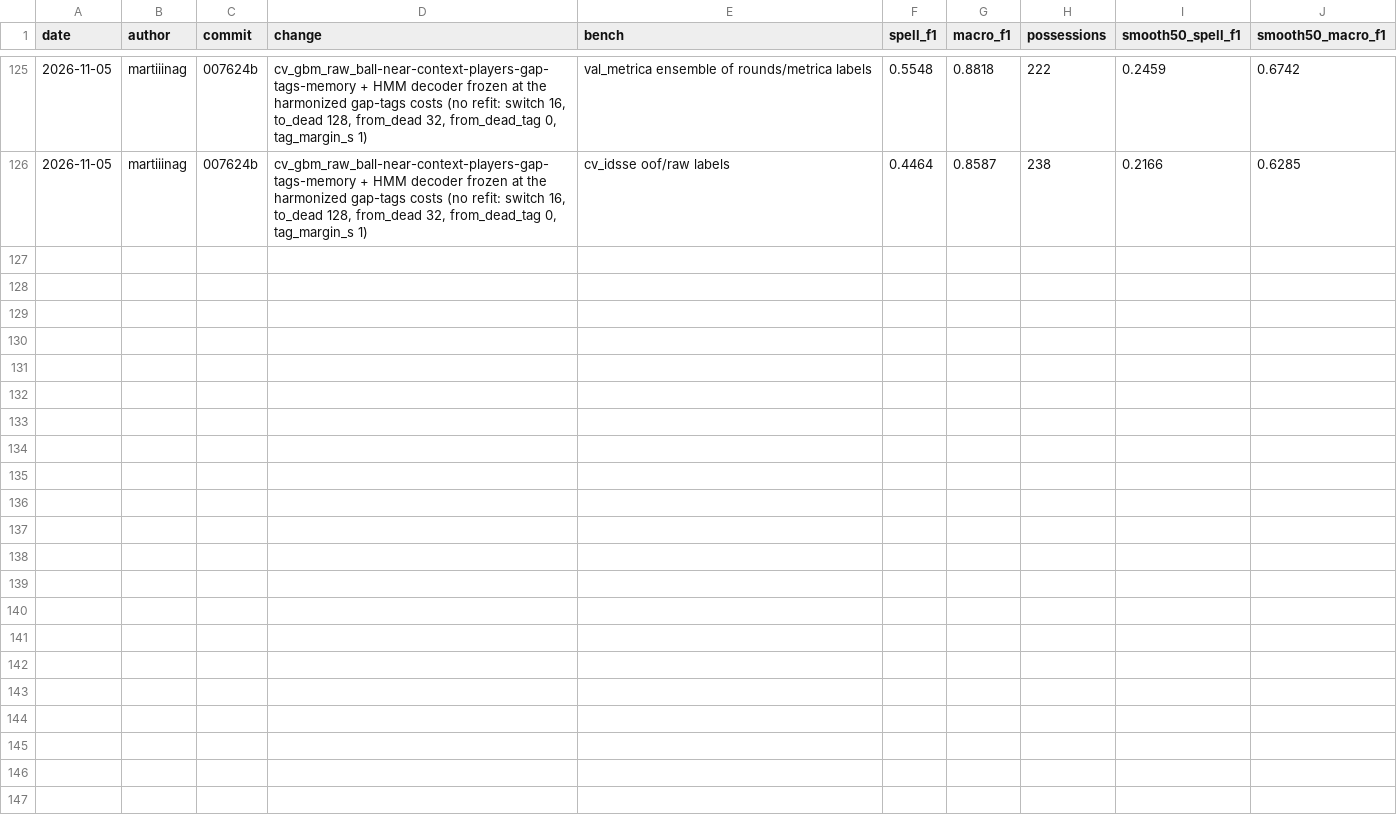
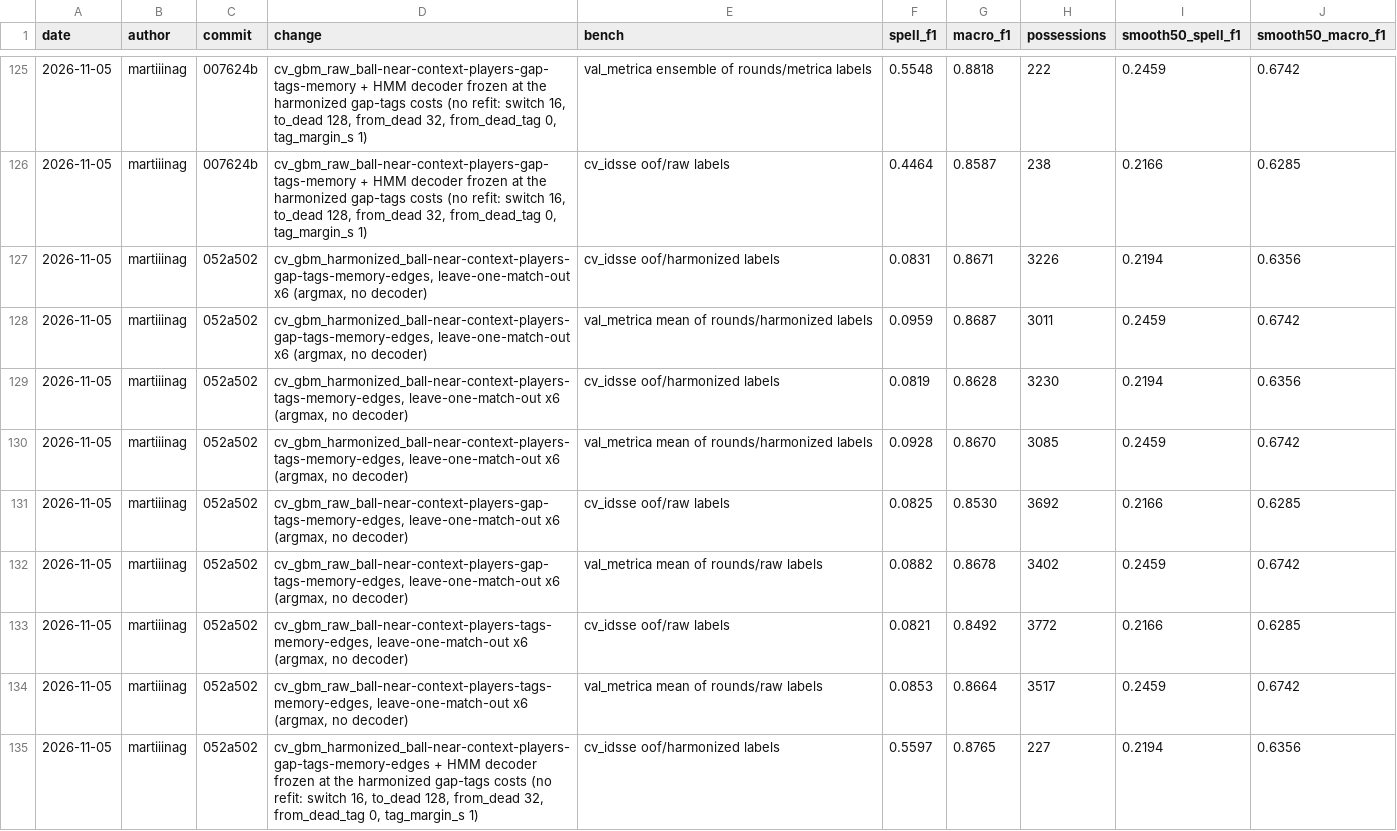
Before and after one commit to IvanBallesteros/LaMasIA, a CSV file: experiments/log.csv, drawn as a sheet; only a part is shown, gaps mark what is left out; the diff covers the shown part only; the diff names each change by its address in the sheet, - before the commit and + after, or states it on an @@ line.

```diff
--- a/experiments/log.csv
+++ b/experiments/log.csv
+row 127: 2026-11-05 | martiiinag | 052a502 | cv_gbm_harmonized_ball-near-context-players-gap-tags-memory-edges, leave-one-match-out x6 (argmax, no decoder) | cv_idsse oof/harmonized labels | 0.0831 | 0.8671 | 3226 | 0.2194 | 0.6356
+row 128: 2026-11-05 | martiiinag | 052a502 | cv_gbm_harmonized_ball-near-context-players-gap-tags-memory-edges, leave-one-match-out x6 (argmax, no decoder) | val_metrica mean of rounds/harmonized labels | 0.0959 | 0.8687 | 3011 | 0.2459 | 0.6742
+row 129: 2026-11-05 | martiiinag | 052a502 | cv_gbm_harmonized_ball-near-context-players-tags-memory-edges, leave-one-match-out x6 (argmax, no decoder) | cv_idsse oof/harmonized labels | 0.0819 | 0.8628 | 3230 | 0.2194 | 0.6356
+row 130: 2026-11-05 | martiiinag | 052a502 | cv_gbm_harmonized_ball-near-context-players-tags-memory-edges, leave-one-match-out x6 (argmax, no decoder) | val_metrica mean of rounds/harmonized labels | 0.0928 | 0.8670 | 3085 | 0.2459 | 0.6742
+row 131: 2026-11-05 | martiiinag | 052a502 | cv_gbm_raw_ball-near-context-players-gap-tags-memory-edges, leave-one-match-out x6 (argmax, no decoder) | cv_idsse oof/raw labels | 0.0825 | 0.8530 | 3692 | 0.2166 | 0.6285
+row 132: 2026-11-05 | martiiinag | 052a502 | cv_gbm_raw_ball-near-context-players-gap-tags-memory-edges, leave-one-match-out x6 (argmax, no decoder) | val_metrica mean of rounds/raw labels | 0.0882 | 0.8678 | 3402 | 0.2459 | 0.6742
+row 133: 2026-11-05 | martiiinag | 052a502 | cv_gbm_raw_ball-near-context-players-tags-memory-edges, leave-one-match-out x6 (argmax, no decoder) | cv_idsse oof/raw labels | 0.0821 | 0.8492 | 3772 | 0.2166 | 0.6285
+row 134: 2026-11-05 | martiiinag | 052a502 | cv_gbm_raw_ball-near-context-players-tags-memory-edges, leave-one-match-out x6 (argmax, no decoder) | val_metrica mean of rounds/raw labels | 0.0853 | 0.8664 | 3517 | 0.2459 | 0.6742
+row 135: 2026-11-05 | martiiinag | 052a502 | cv_gbm_harmonized_ball-near-context-players-gap-tags-memory-edges + HMM decoder frozen at the harmonized gap-tags costs (no refit: switch 16, to_dead 128, from_dead 32, from_dead_tag 0, tag_margin_s 1) | cv_idsse oof/harmonized labels | 0.5597 | 0.8765 | 227 | 0.2194 | 0.6356
```
Also changed, not shown: 8 added rows elsewhere in this file.
